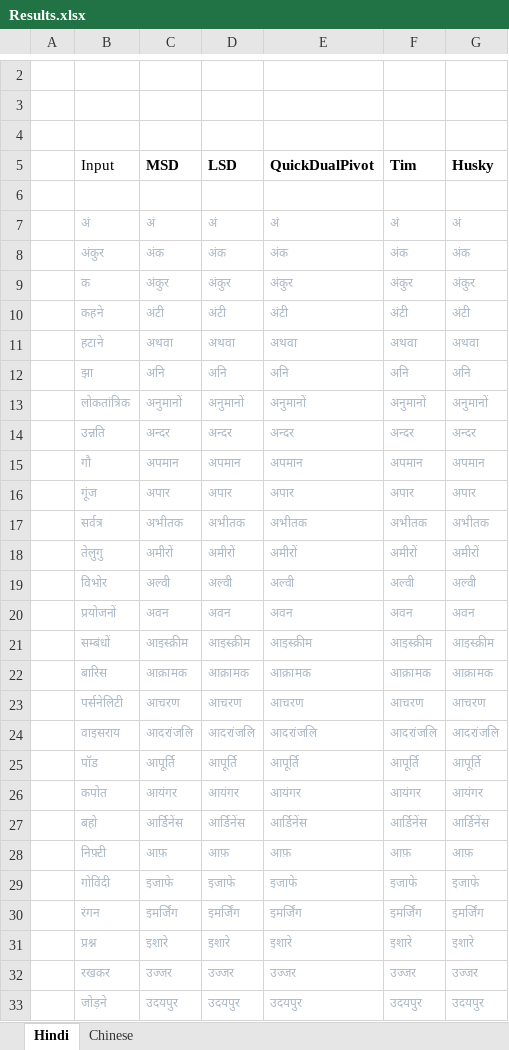
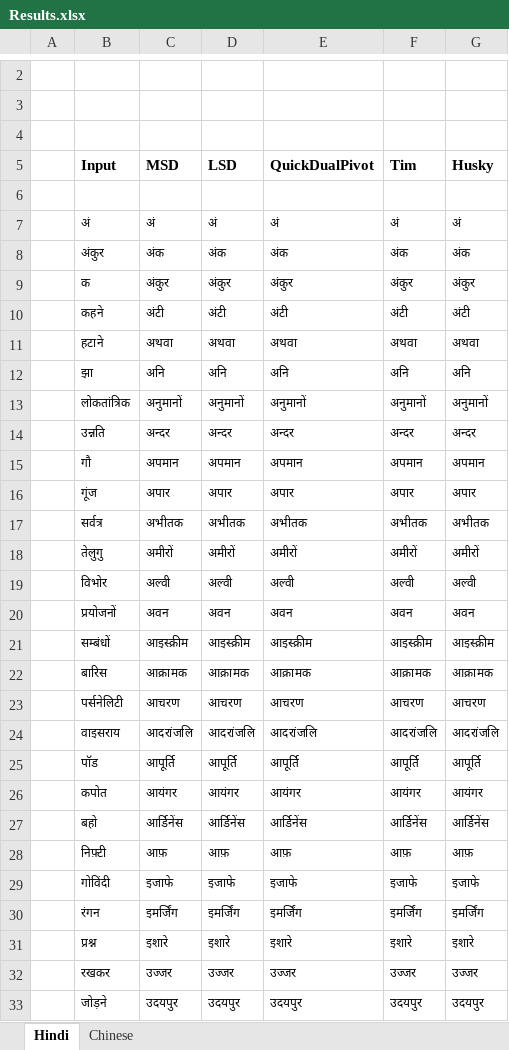
Before and after one commit to chauhanx/INFO6205Project, an Excel workbook: Results.xlsx, sheet Hindi, drawn as a sheet; only a part is shown, gaps mark what is left out; values as stored, in another font and other column widths than the file's, no borders; the diff covers the shown part only; the diff names each change by its address in the sheet, - before the commit and + after, or states it on an @@ line.

```diff
--- a/Results.xlsx (sheet Hindi)
+++ b/Results.xlsx (sheet Hindi)
-B5 bold: off
+B5 bold: on
-B7:G33 text colour: #A9B7C6
+B7:G33 text colour: black
```
Also changed, not shown: cell formats elsewhere in this sheet, sheet Chinese, 4 other files.
